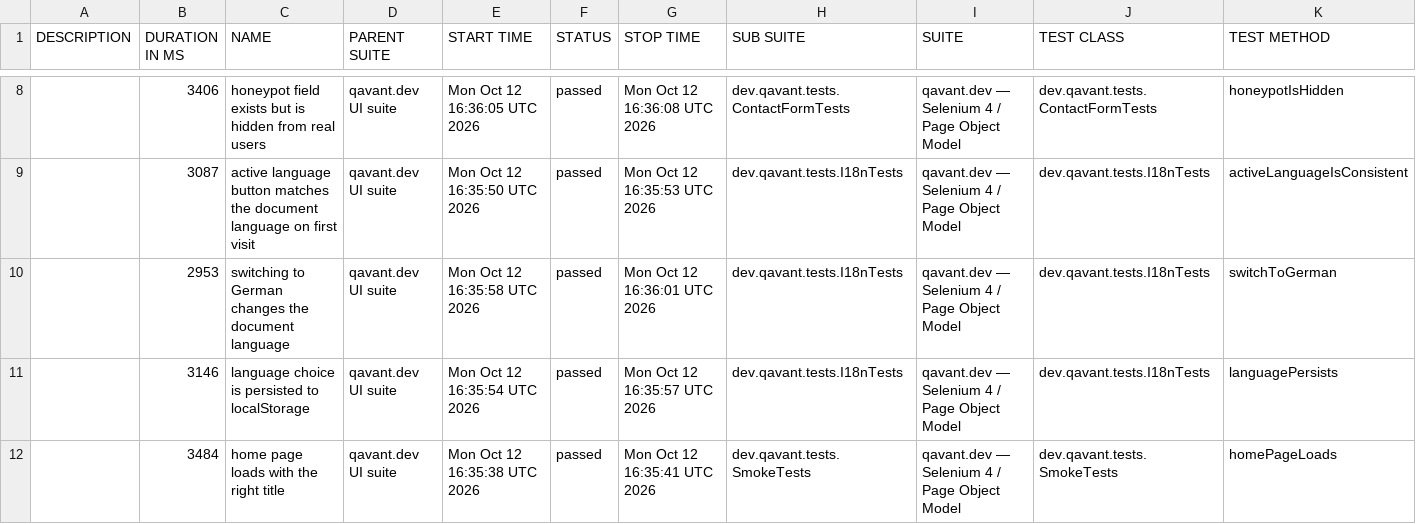
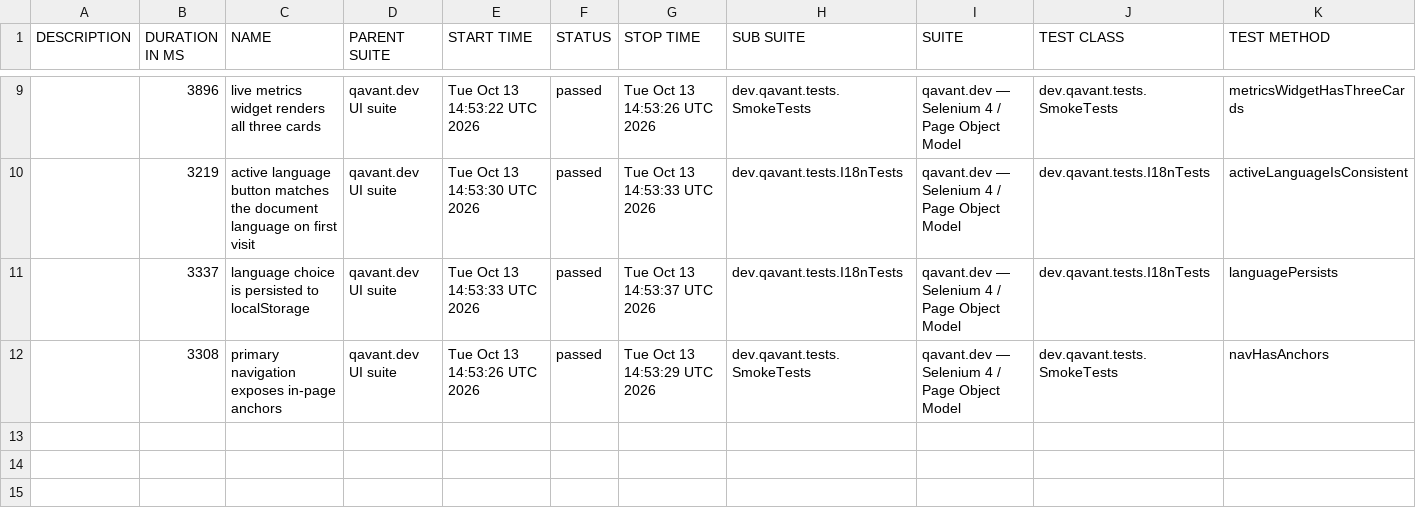
Before and after one commit to peterolah-qa/qavant-selenium, a CSV file: data/suites.csv, drawn as a sheet; only a part is shown, gaps mark what is left out; the diff covers the shown part only.

```diff
--- a/data/suites.csv
+++ b/data/suites.csv
@@ -8,5 +9,4 @@
-"","3406","honeypot field exists but is hidden from real users","qavant.dev UI suite","Mon Oct 12 16:36:05 UTC 2026","passed","Mon Oct 12 16:36:08 UTC 2026","dev.qavant.tests.ContactFormTests","qavant.dev — Selenium 4 / Page Object Model","dev.qavant.tests.ContactFormTests","honeypotIsHidden"
-"","3087","active language button matches the document language on first visit","qavant.dev UI suite","Mon Oct 12 16:35:50 UTC 2026","passed","Mon Oct 12 16:35:53 UTC 2026","dev.qavant.tests.I18nTests","qavant.dev — Selenium 4 / Page Object Model","dev.qavant.tests.I18nTests","activeLanguageIsConsistent"
-"","2953","switching to German changes the document language","qavant.dev UI suite","Mon Oct 12 16:35:58 UTC 2026","passed","Mon Oct 12 16:36:01 UTC 2026","dev.qavant.tests.I18nTests","qavant.dev — Selenium 4 / Page Object Model","dev.qavant.tests.I18nTests","switchToGerman"
-"","3146","language choice is persisted to localStorage","qavant.dev UI suite","Mon Oct 12 16:35:54 UTC 2026","passed","Mon Oct 12 16:35:57 UTC 2026","dev.qavant.tests.I18nTests","qavant.dev — Selenium 4 / Page Object Model","dev.qavant.tests.I18nTests","languagePersists"
-"","3484","home page loads with the right title","qavant.dev UI suite","Mon Oct 12 16:35:38 UTC 2026","passed","Mon Oct 12 16:35:41 UTC 2026","dev.qavant.tests.SmokeTests","qavant.dev — Selenium 4 / Page Object Model","dev.qavant.tests.SmokeTests","homePageLoads"
+"","3896","live metrics widget renders all three cards","qavant.dev UI suite","Tue Oct 13 14:53:22 UTC 2026","passed","Tue Oct 13 14:53:26 UTC 2026","dev.qavant.tests.SmokeTests","qavant.dev — Selenium 4 / Page Object Model","dev.qavant.tests.SmokeTests","metricsWidgetHasThreeCards"
+"","3219","active language button matches the document language on first visit","qavant.dev UI suite","Tue Oct 13 14:53:30 UTC 2026","passed","Tue Oct 13 14:53:33 UTC 2026","dev.qavant.tests.I18nTests","qavant.dev — Selenium 4 / Page Object Model","dev.qavant.tests.I18nTests","activeLanguageIsConsistent"
+"","3337","language choice is persisted to localStorage","qavant.dev UI suite","Tue Oct 13 14:53:33 UTC 2026","passed","Tue Oct 13 14:53:37 UTC 2026","dev.qavant.tests.I18nTests","qavant.dev — Selenium 4 / Page Object Model","dev.qavant.tests.I18nTests","languagePersists"
+"","3308","primary navigation exposes in-page anchors","qavant.dev UI suite","Tue Oct 13 14:53:26 UTC 2026","passed","Tue Oct 13 14:53:29 UTC 2026","dev.qavant.tests.SmokeTests","qavant.dev — Selenium 4 / Page Object Model","dev.qavant.tests.SmokeTests","navHasAnchors"
```
Also changed, not shown: 2 added rows, 1 removed row and 25 edited cells elsewhere in this file, 36 other files.
